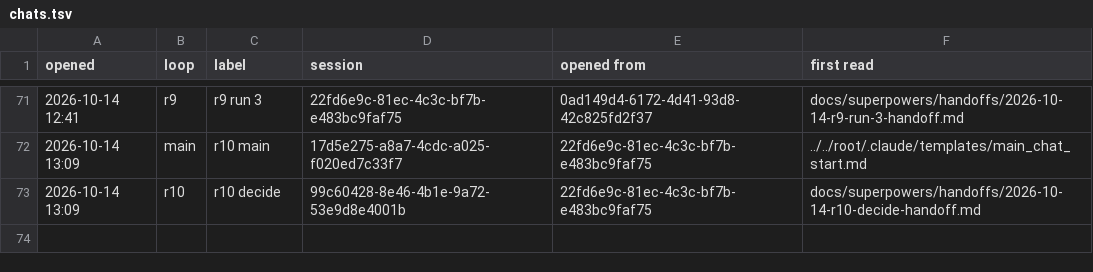
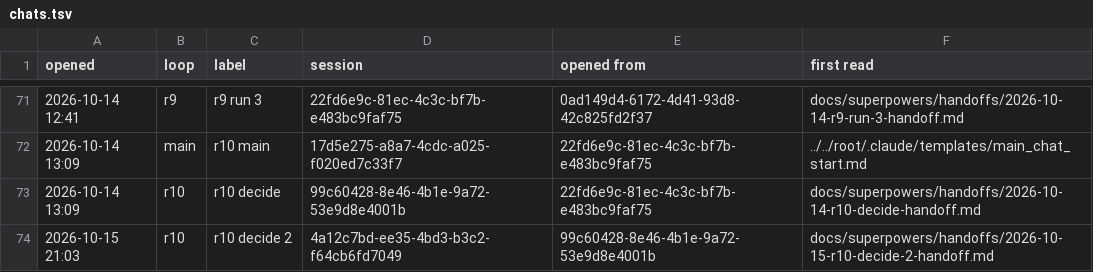
Before and after one commit to AugustOxQ/CoSiR, a TSV file: docs/superpowers/handoffs/chats.tsv, drawn as a sheet; only a part is shown, gaps mark what is left out.

```diff
--- a/docs/superpowers/handoffs/chats.tsv
+++ b/docs/superpowers/handoffs/chats.tsv
@@ -73 +73,2 @@ opened	loop	label	session	opened from	first read
 2026-10-14 13:09	r10	r10 decide	99c60428-8e46-4b1e-9a72-53e9d8e4001b	22fd6e9c-81ec-4c3c-bf7b-e483bc9faf75	docs/superpowers/handoffs/2026-10-14-r10-decide-handoff.md
+2026-10-15 21:03	r10	r10 decide 2	4a12c7bd-ee35-4bd3-b3c2-f64cb6fd7049	99c60428-8e46-4b1e-9a72-53e9d8e4001b	docs/superpowers/handoffs/2026-10-15-r10-decide-2-handoff.md
```
Also changed, not shown: 1 other file.
